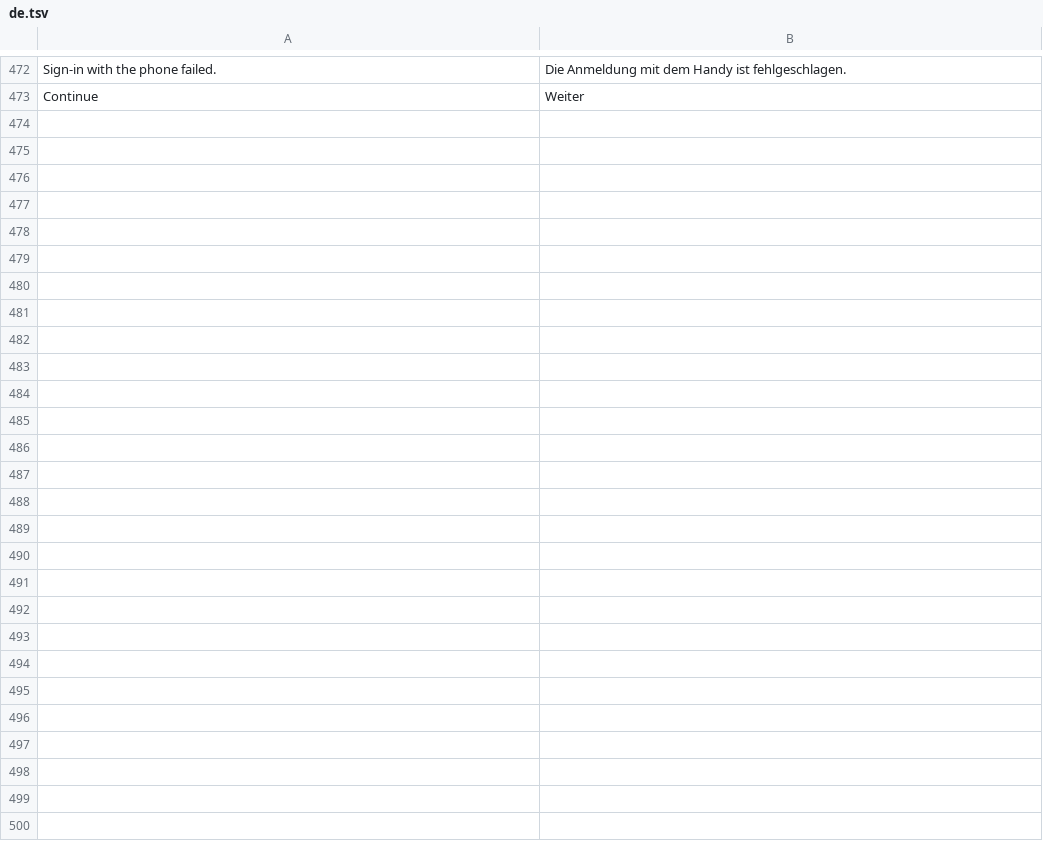
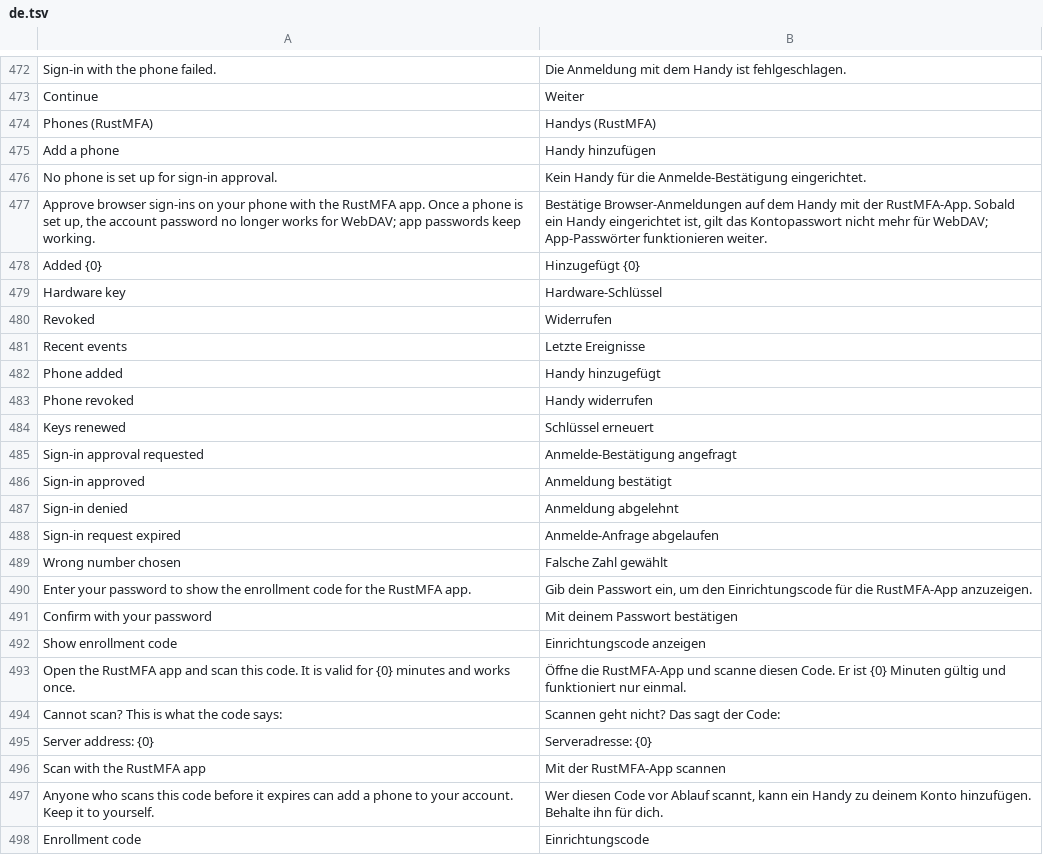
Before and after one commit to pierrejochem/rostdav, a TSV file: crates/rostdav-web/i18n/de.tsv, drawn as a sheet; only a part is shown, gaps mark what is left out.

Commit message:
feat(mfa): enroll and revoke phones in the web interface
Devices & security lists the user's RustMFA phones with revoke and the
last security events. Add a phone asks for the account password again
and shows a single-use enrollment QR code. server.public_url (else the
Host header) is the address the code carries.

```diff
--- a/crates/rostdav-web/i18n/de.tsv
+++ b/crates/rostdav-web/i18n/de.tsv
@@ -473 +473,26 @@ Sign-in with the phone failed.	Die Anmeldung mit dem Handy ist fehlgeschlagen.
 Continue	Weiter
+Phones (RustMFA)	Handys (RustMFA)
+Add a phone	Handy hinzufügen
+No phone is set up for sign-in approval.	Kein Handy für die Anmelde-Bestätigung eingerichtet.
+Approve browser sign-ins on your phone with the RustMFA app. Once a phone is set up, the account password no longer works for WebDAV; app passwords keep working.	Bestätige Browser-Anmeldungen auf dem Handy mit der RustMFA-App. Sobald ein Handy eingerichtet ist, gilt das Kontopasswort nicht mehr für WebDAV; App-Passwörter funktionieren weiter.
+Added {0}	Hinzugefügt {0}
+Hardware key	Hardware-Schlüssel
+Revoked	Widerrufen
+Recent events	Letzte Ereignisse
+Phone added	Handy hinzugefügt
+Phone revoked	Handy widerrufen
+Keys renewed	Schlüssel erneuert
+Sign-in approval requested	Anmelde-Bestätigung angefragt
+Sign-in approved	Anmeldung bestätigt
+Sign-in denied	Anmeldung abgelehnt
+Sign-in request expired	Anmelde-Anfrage abgelaufen
+Wrong number chosen	Falsche Zahl gewählt
+Enter your password to show the enrollment code for the RustMFA app.	Gib dein Passwort ein, um den Einrichtungscode für die RustMFA-App anzuzeigen.
+Confirm with your password	Mit deinem Passwort bestätigen
+Show enrollment code	Einrichtungscode anzeigen
+Open the RustMFA app and scan this code. It is valid for {0} minutes and works once.	Öffne die RustMFA-App und scanne diesen Code. Er ist {0} Minuten gültig und funktioniert nur einmal.
+Cannot scan? This is what the code says:	Scannen geht nicht? Das sagt der Code:
+Server address: {0}	Serveradresse: {0}
+Scan with the RustMFA app	Mit der RustMFA-App scannen
+Anyone who scans this code before it expires can add a phone to your account. Keep it to yourself.	Wer diesen Code vor Ablauf scannt, kann ein Handy zu deinem Konto hinzufügen. Behalte ihn für dich.
+Enrollment code	Einrichtungscode
```
Also changed, not shown: 16 other files.
